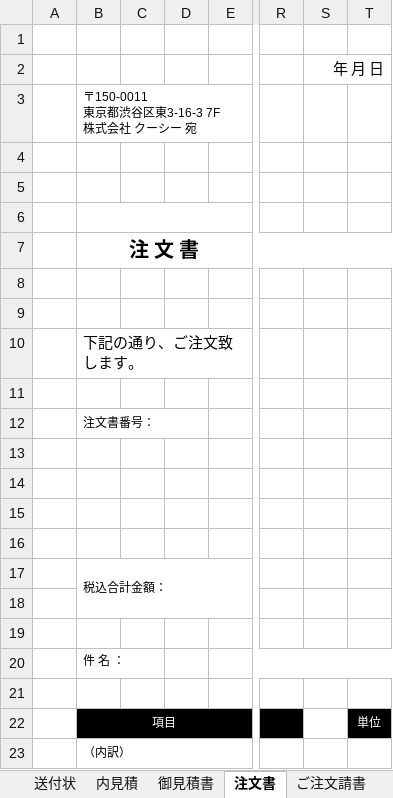
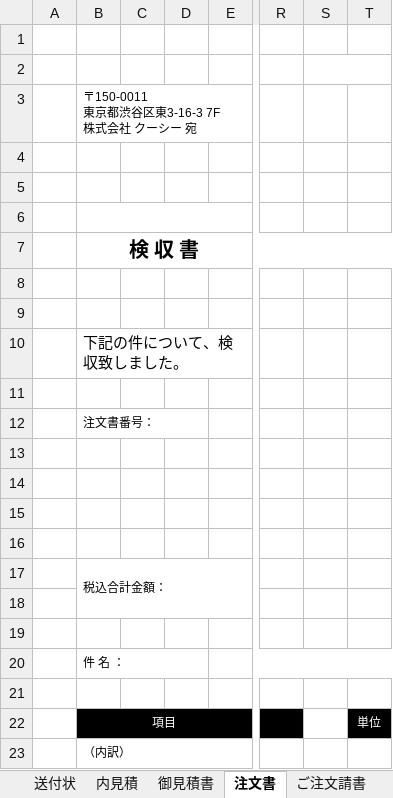
Before and after one commit to Ivankali2020/test, an Excel workbook: calimApplication.xlsx, sheet 注文書, drawn as a sheet; only a part is shown, gaps mark what is left out; values as stored, in another font and other column widths than the file's, no borders; charts and pictures not drawn; the diff names each change by its address in the sheet, - before the commit and + after, or states it on an @@ line.

Commit message:
add

```diff
--- a/calimApplication.xlsx (sheet 注文書)
+++ b/calimApplication.xlsx (sheet 注文書)
-S2: 年 月 日
+S2: (empty)
-B7: 注 文 書
+B7: 検 収 書
-B10: 下記の通り、ご注文致します。
+B10: 下記の件について、検収致しました。
+B20:D20 merged
```
Also changed, not shown: sheet ご注文請書, sheet 御見積書.
